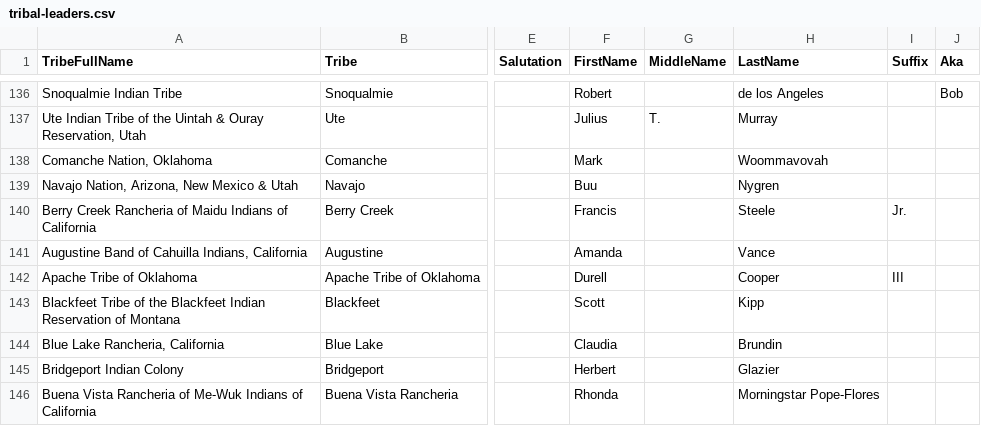
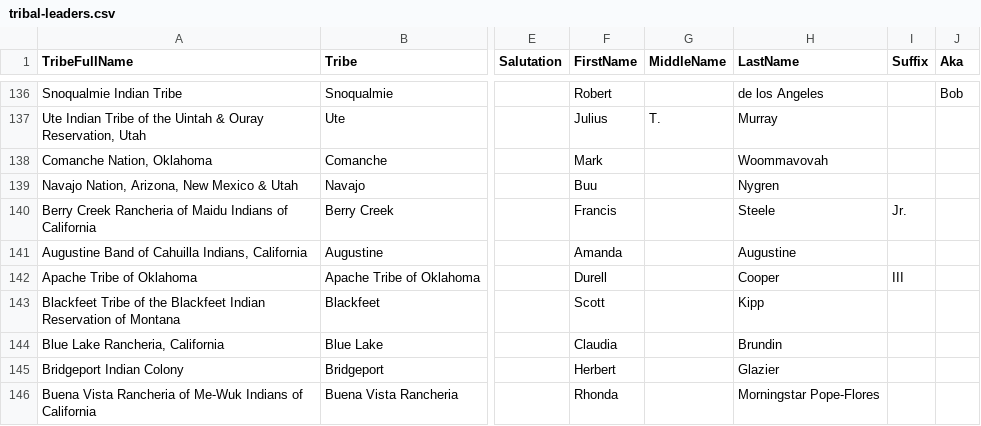
Before and after one commit to cisagov/flat-tribal-leaders, a CSV file: tribal-leaders.csv, drawn as a sheet; only a part is shown, gaps mark what is left out; the diff names each change by its address in the sheet, - before the commit and + after, or states it on an @@ line.

Commit message:
Flat: latest data (2023-09-26T06:11:44.111Z) {   "date": "2023-09-26T06:11:44.111Z",   "files": [     {       "name": "tribal-leaders.csv",       "deltaBytes": 4,       "source": "https://www.bia.gov/tribal-leaders-csv"     }   ] }

```diff
--- a/tribal-leaders.csv
+++ b/tribal-leaders.csv
-H141 (LastName): Vance
+H141 (LastName): Augustine
```
